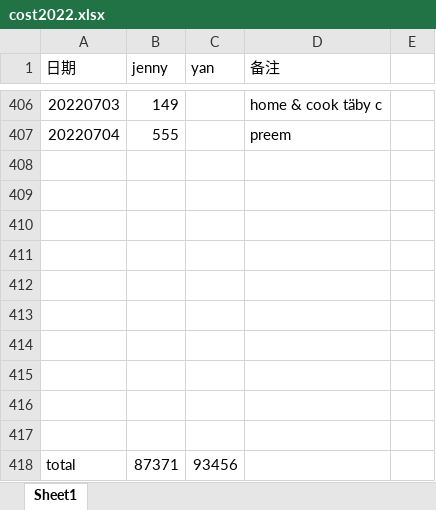
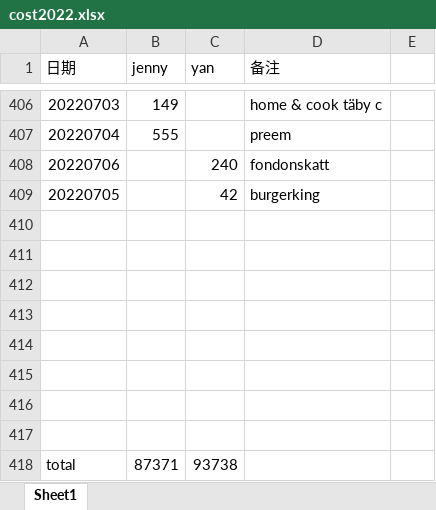
Before and after one commit to yanhuanwang/cost2022, an Excel workbook: cost2022.xlsx, sheet Sheet1, drawn as a sheet; only a part is shown, gaps mark what is left out; values as stored, in another font and other column widths than the file's, no borders; removed rows and columns are numbered as before the commit, all else as after; the diff names each change by its address in the sheet, - before the commit and + after, or states it on an @@ line.

Commit message:
20220706

```diff
--- a/cost2022.xlsx (sheet Sheet1)
+++ b/cost2022.xlsx (sheet Sheet1)
+row 408: 20220706 |  | 240 | fondonskatt
+row 409: 20220705 |  | 42 | burgerking
-row 416: (empty)
-row 417: (empty)
-C418 (yan): 93456
+C418 (yan): 93738
```
